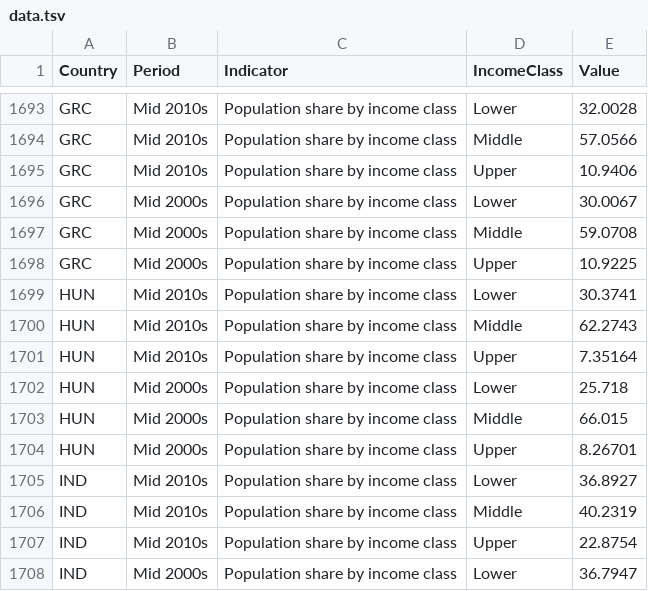
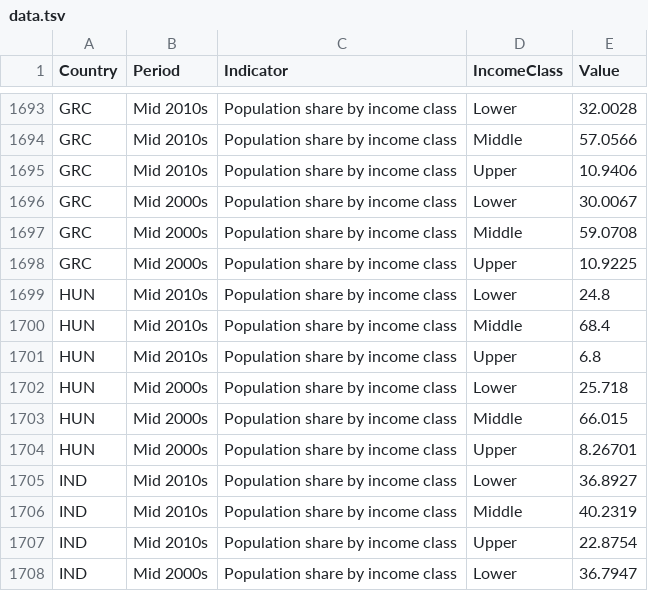
Before and after one commit to gitvfd/middle-class-online-calculator, a TSV file: data/data.tsv, drawn as a sheet; only a part is shown, gaps mark what is left out.

Commit message:
new hungary data

```diff
--- a/data/data.tsv
+++ b/data/data.tsv
@@ -1698,5 +1698,5 @@ GRC	Mid 2000s	Population share by income class	Middle	59.0708
 GRC	Mid 2000s	Population share by income class	Upper	10.9225
-HUN	Mid 2010s	Population share by income class	Lower	30.3741
-HUN	Mid 2010s	Population share by income class	Middle	62.2743
-HUN	Mid 2010s	Population share by income class	Upper	7.35164
+HUN	Mid 2010s	Population share by income class	Lower	24.8
+HUN	Mid 2010s	Population share by income class	Middle	68.4
+HUN	Mid 2010s	Population share by income class	Upper	6.8
 HUN	Mid 2000s	Population share by income class	Lower	25.718
```
